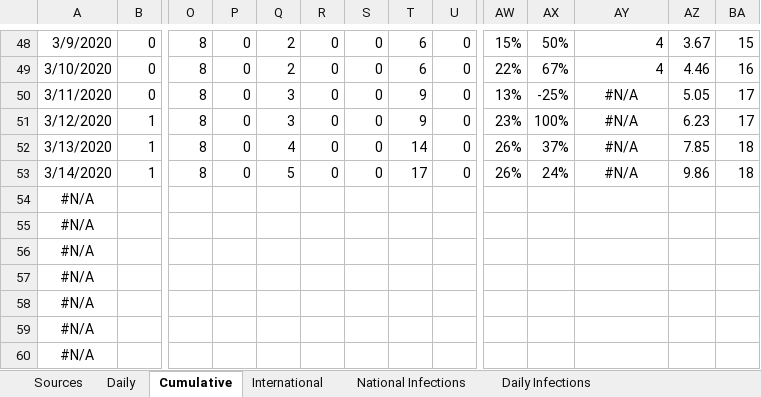
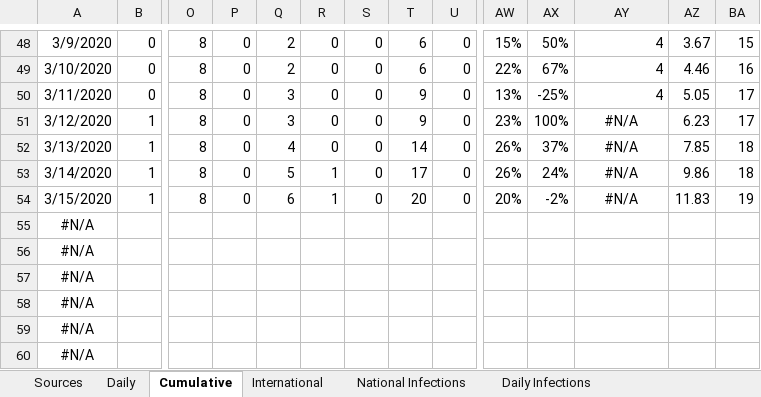
Before and after one commit to MarcusP-P/AusCovid-19, an Excel workbook: COVID-19 Australia.xlsx, sheet Cumulative, drawn as a sheet; only a part is shown, gaps mark what is left out; values as stored, in another font and other column widths than the file's, no borders; removed rows and columns are numbered as before the commit, all else as after; rows hold the shown columns only; the diff names each change by its address in the sheet, - before the commit and + after, or states it on an @@ line.

Commit message:
15/3/20 R3
Updated case counts

```diff
--- a/COVID-19 Australia.xlsx (sheet Cumulative)
+++ b/COVID-19 Australia.xlsx (sheet Cumulative)
-AY50: #N/A
+AY50: 4
-AY50 alignment: center
+AY50 alignment: right
-R53: 0
+R53: 1
-row 54: #N/A
+row 54: 3/15/2020 | 1 | 8 | 0 | 6 | 1 | 0 | 20 | 0 | 20% | -2% | #N/A | 11.83 | 19
```
Also changed, not shown: sheet Daily, sheet Changelog, charts or pictures.
